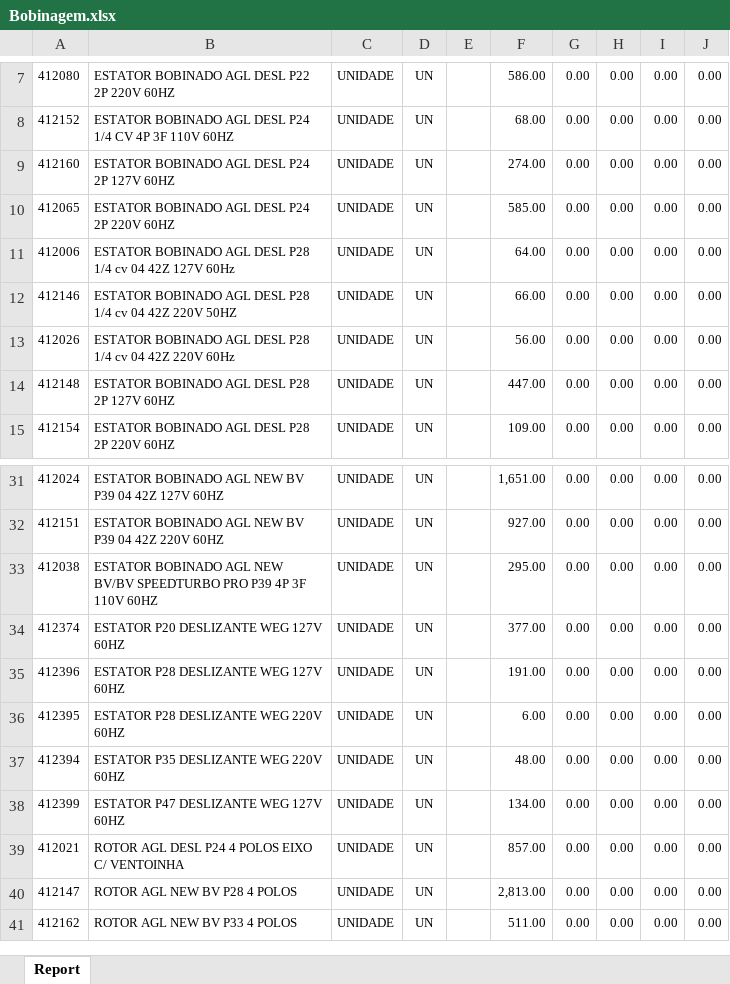
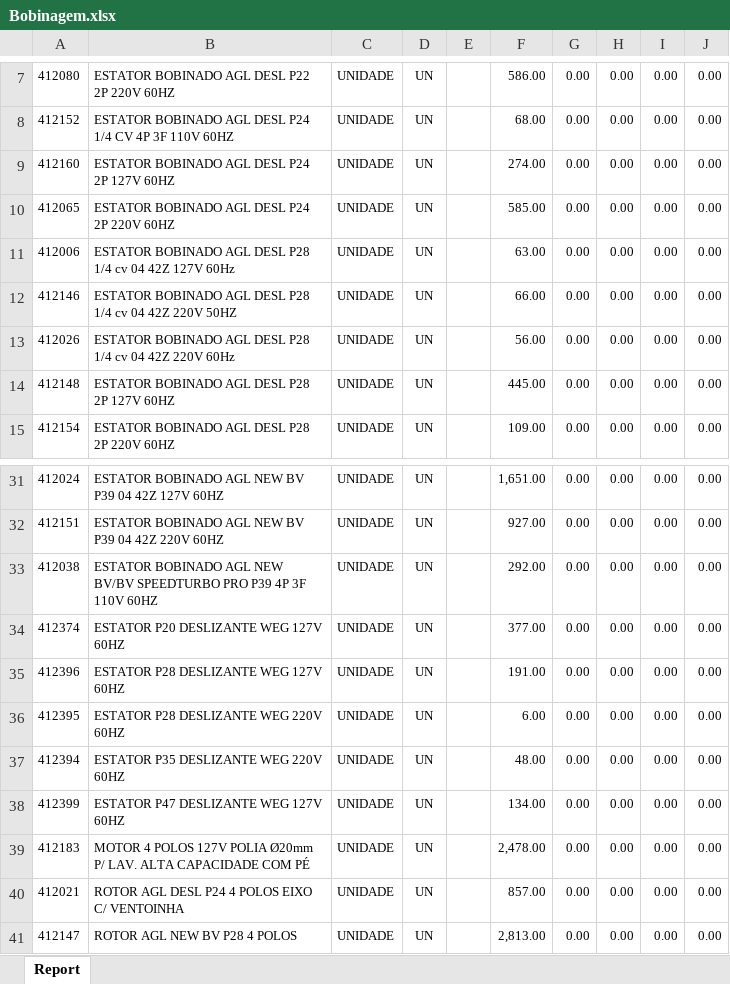
Before and after one commit to oneto133/Explosao-relatorio-diario, an Excel workbook: temp/diversos/Bobinagem.xlsx, sheet Report, drawn as a sheet; only a part is shown, gaps mark what is left out; the shorter side is filled out with more unchanged rows; values as stored, in another font and other column widths than the file's, no borders; the diff names each change by its address in the sheet, - before the commit and + after, or states it on an @@ line.

```diff
--- a/temp/diversos/Bobinagem.xlsx (sheet Report)
+++ b/temp/diversos/Bobinagem.xlsx (sheet Report)
-F11: 64.00
+F11: 63.00
-F14: 447.00
+F14: 445.00
-F33: 295.00
+F33: 292.00
+row 39: 412183 | MOTOR 4 POLOS 127V POLIA Ø20mm P/ LAV. ALTA CAPACIDADE COM PÉ | UNIDADE | UN |  | 2,478.00 | 0.00 | 0.00 | 0.00 | 0.00
```
Also changed, not shown: temp/diversos/Aluminio.xlsx, temp/diversos/Plastico.xlsx, 17 other files.
